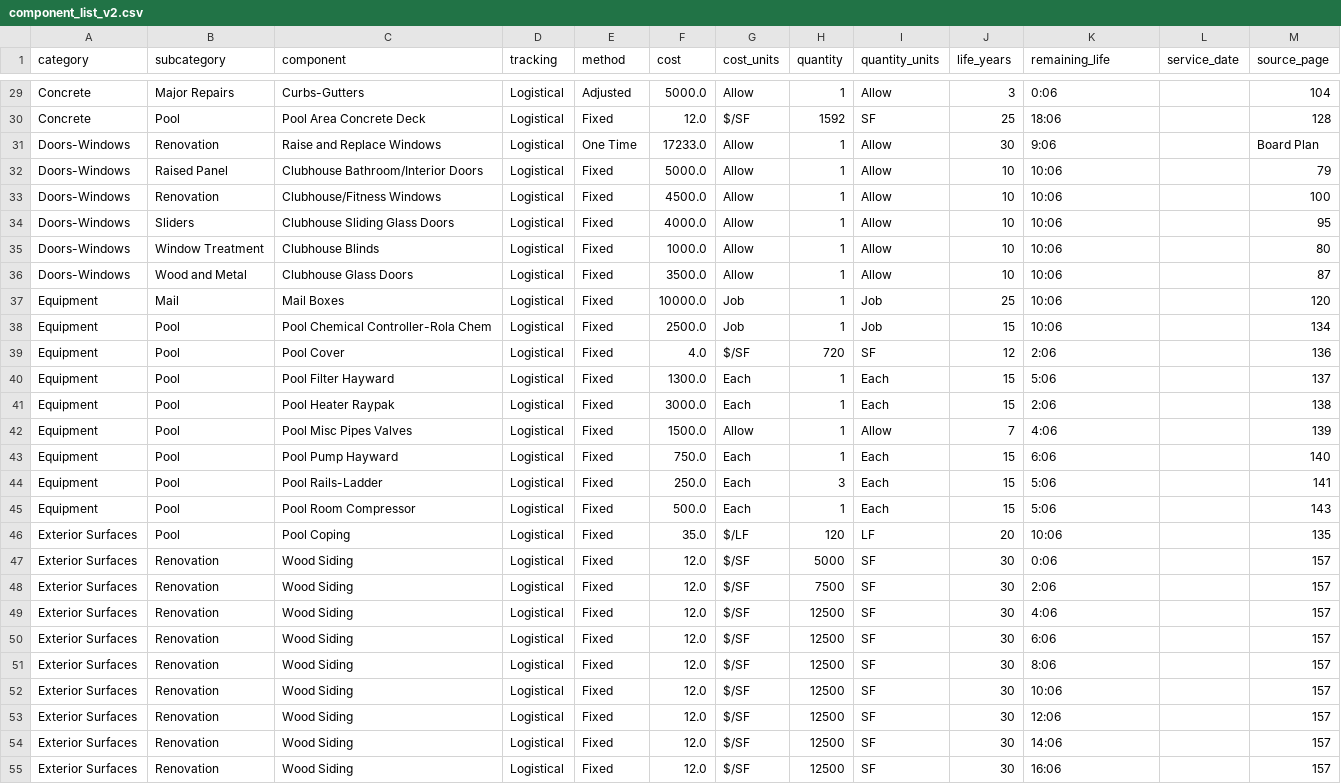
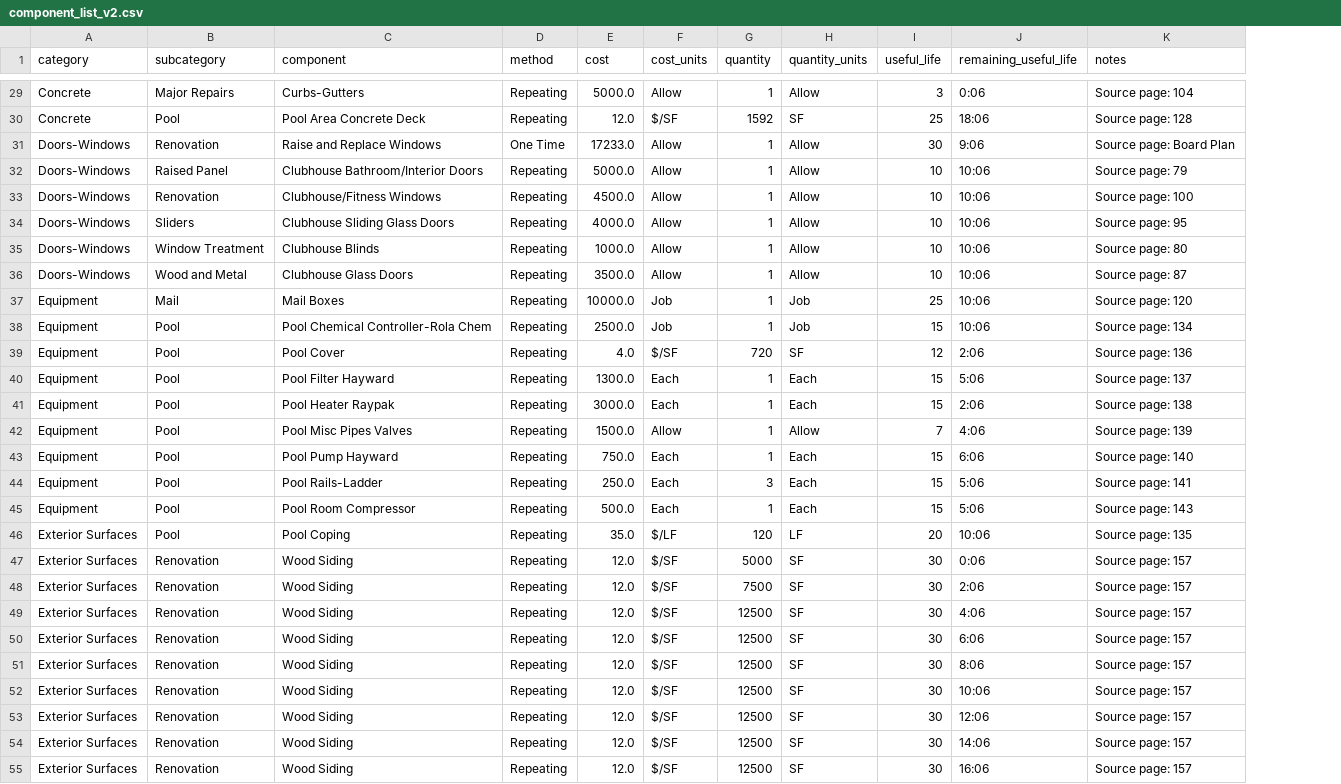
Before and after one commit to bgiff529/ridgepark_reserve_study_web, a CSV file: 2026_board_collab/source_data/component_list_v2.csv, drawn as a sheet; only a part is shown, gaps mark what is left out; removed rows and columns are numbered as before the commit, all else as after; the diff covers the shown part only; the diff names each change by its address in the sheet, - before the commit and + after, or states it on an @@ line.

```diff
--- a/2026_board_collab/source_data/component_list_v2.csv
+++ b/2026_board_collab/source_data/component_list_v2.csv
-column D (tracking), rows 29-55: all Logistical
-column L (service_date), empty
-column M (source_page), rows 29-55: 104 | 128 | Board Plan | 79 | 100 | 95 | 80 | 87 | 120 | 134 | 136 | 137 | 138 | 139 | 140 | 141 | 143 | 135 | 157 | 157 | 157 | 157 | 157 | 157 | 157 | 157 | 157
+column K (notes), rows 29-55: Source page: 104 | Source page: 128 | Source page: Board Plan | Source page: 79 | Source page: 100 | Source page: 95 | Source page: 80 | Source page: 87 | Source page: 120 | Source page: 134 | Source page: 136 | Source page: 137 | Source page: 138 | Source page: 139 | Source page: 140 | Source page: 141 | Source page: 143 | Source page: 135 | Source page: 157 | Source page: 157 | Source page: 157 | Source page: 157 | Source page: 157 | Source page: 157 | Source page: 157 | Source page: 157 | Source page: 157
-I1: life_years
+I1: useful_life
-J1: remaining_life
+J1: remaining_useful_life
-D29 (method): Adjusted
+D29 (method): Repeating
-D30 (method): Fixed
+D30 (method): Repeating
-D32:D55 (method): Fixed
+D32:D55 (method): Repeating
```
Also changed, not shown: 92 edited cells elsewhere in this file, 2026_brendan_plan/source_data/component_list_v2.csv, 2026_joint_buget_maint/source_data/component_list_v2.csv, 14 other files.
